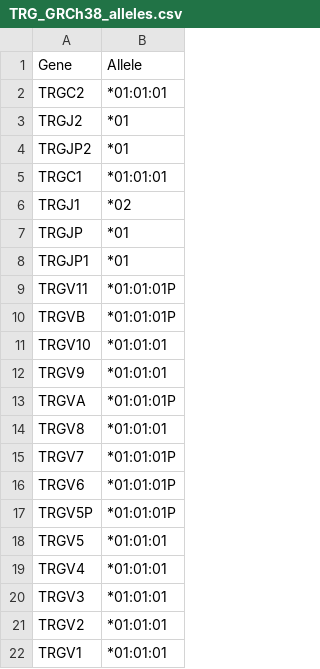
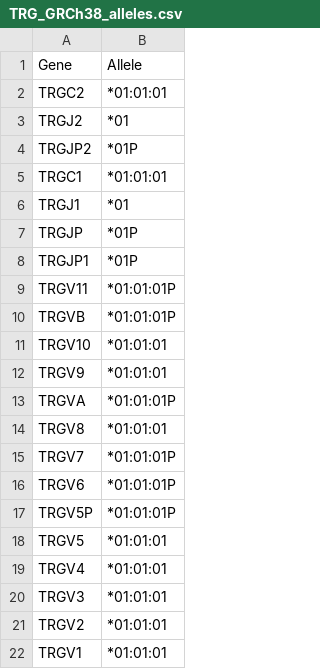
Before and after one commit to TBADdatabase/tbaddatabase.github.io, a CSV file: Haplotypes/TRG_GRCh38_alleles.csv, drawn as a sheet.

Commit message:
Update TRG_GRCh38_alleles.csv

```diff
--- a/Haplotypes/TRG_GRCh38_alleles.csv
+++ b/Haplotypes/TRG_GRCh38_alleles.csv
@@ -3,7 +3,7 @@ TRGC2,*01:01:01
 TRGJ2,*01
-TRGJP2,*01
+TRGJP2,*01P
 TRGC1,*01:01:01
-TRGJ1,*02
-TRGJP,*01
-TRGJP1,*01
+TRGJ1,*01
+TRGJP,*01P
+TRGJP1,*01P
 TRGV11,*01:01:01P
```
